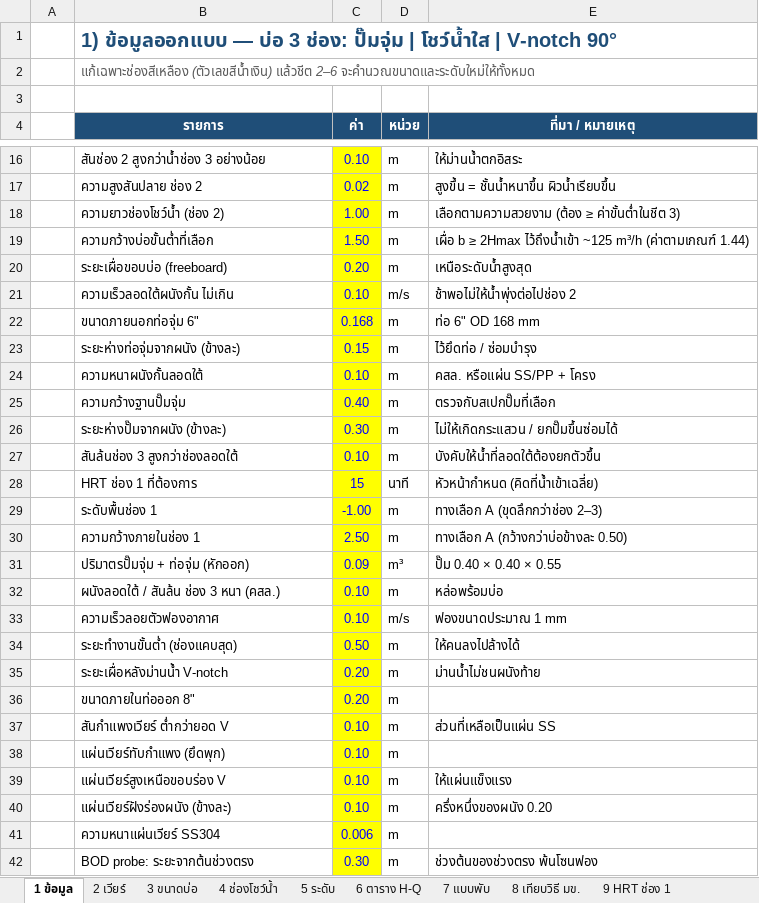
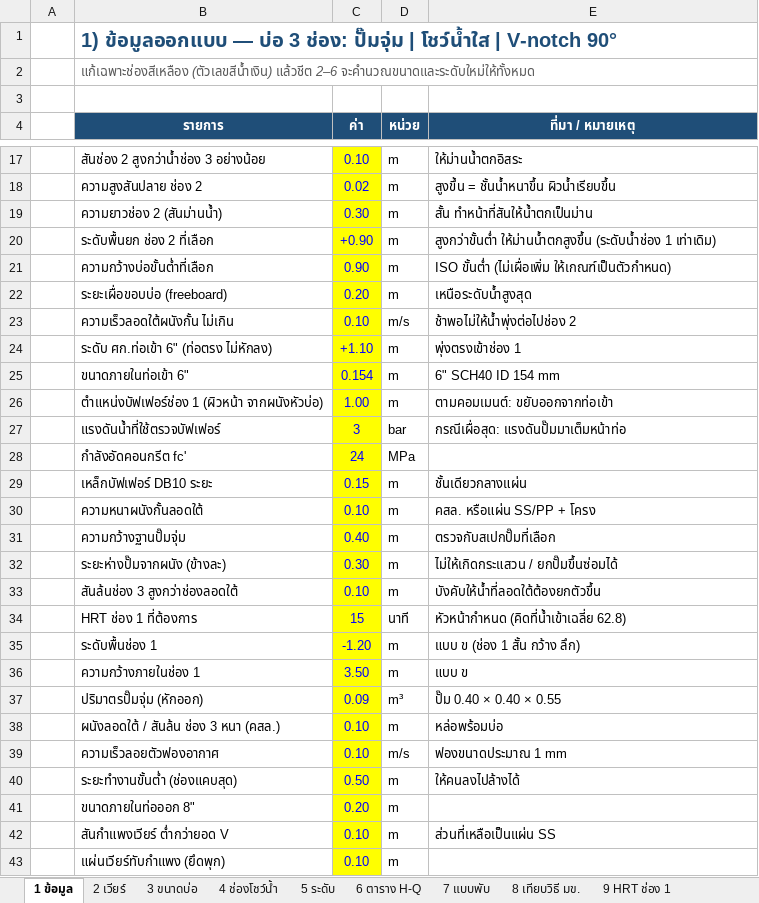
Before and after one commit to artkantaphit43/-, an Excel workbook: weir_design.xlsx, sheet 1 ข้อมูล, drawn as a sheet; only a part is shown, gaps mark what is left out; the shorter side is filled out with more unchanged rows; values as stored, in another font and other column widths than the file's, no borders; removed rows and columns are numbered as before the commit, all else as after; the diff covers the shown part only; the diff names each change by its address in the sheet, - before the commit and + after, or states it on an @@ line.

```diff
--- a/weir_design.xlsx (sheet 1 ข้อมูล)
+++ b/weir_design.xlsx (sheet 1 ข้อมูล)
-row 18:  | ความยาวช่องโชว์น้ำ (ช่อง 2) | 1.00 | m | เลือกตามความสวยงาม (ต้อง ≥ ค่าขั้นต่ำในชีต 3)
+row 19:  | ความยาวช่อง 2 (สันม่านน้ำ) | 0.30 | m | สั้น ทำหน้าที่สันให้น้ำตกเป็นม่าน
+row 20:  | ระดับพื้นยก ช่อง 2 ที่เลือก | +0.90 | m | สูงกว่าขั้นต่ำ ให้ม่านน้ำตกสูงขึ้น (ระดับน้ำช่อง 1 เท่าเดิม)
-C21 (ค่า): 1.50
+C21 (ค่า): 0.90
-E21 (ที่มา / หมายเหตุ): เผื่อ b ≥ 2Hmax ไว้ถึงน้ำเข้า ~125 m³/h (ค่าตามเกณฑ์ 1.44)
+E21 (ที่มา / หมายเหตุ): ISO ขั้นต่ำ (ไม่เผื่อเพิ่ม ให้เกณฑ์เป็นตัวกำหนด)
-row 22:  | ขนาดภายนอกท่อจุ่ม 6" | 0.168 | m | ท่อ 6" OD 168 mm
+row 24:  | ระดับ ศก.ท่อเข้า 6" (ท่อตรง ไม่หักลง) | +1.10 | m | พุ่งตรงเข้าช่อง 1
+row 25:  | ขนาดภายในท่อเข้า 6" | 0.154 | m | 6" SCH40 ID 154 mm
+row 26:  | ตำแหน่งบัฟเฟอร์ช่อง 1 (ผิวหน้า จากผนังหัวบ่อ) | 1.00 | m | ตามคอมเมนต์: ขยับออกจากท่อเข้า
+row 27:  | แรงดันน้ำที่ใช้ตรวจบัฟเฟอร์ | 3 | bar | กรณีเผื่อสุด: แรงดันปั๊มมาเต็มหน้าท่อ
+row 28:  | กำลังอัดคอนกรีต fc' | 24 | MPa
-B29 (รายการ): ระยะห่างท่อจุ่มจากผนัง (ข้างละ)
+B29 (รายการ): เหล็กบัฟเฟอร์ DB10 ระยะ
-E29 (ที่มา / หมายเหตุ): ไว้ยึดท่อ / ซ่อมบำรุง
+E29 (ที่มา / หมายเหตุ): ชั้นเดียวกลางแผ่น
-E34 (ที่มา / หมายเหตุ): หัวหน้ากำหนด (คิดที่น้ำเข้าเฉลี่ย)
+E34 (ที่มา / หมายเหตุ): หัวหน้ากำหนด (คิดที่น้ำเข้าเฉลี่ย 62.8)
-C35 (ค่า): -1.00
+C35 (ค่า): -1.20
-E35 (ที่มา / หมายเหตุ): ทางเลือก A (ขุดลึกกว่าช่อง 2–3)
+E35 (ที่มา / หมายเหตุ): แบบ ข (ช่อง 1 สั้น กว้าง ลึก)
-C36 (ค่า): 2.50
+C36 (ค่า): 3.50
-E36 (ที่มา / หมายเหตุ): ทางเลือก A (กว้างกว่าบ่อข้างละ 0.50)
+E36 (ที่มา / หมายเหตุ): แบบ ข
-B37 (รายการ): ปริมาตรปั๊มจุ่ม + ท่อจุ่ม (หักออก)
+B37 (รายการ): ปริมาตรปั๊มจุ่ม (หักออก)
-row 35:  | ระยะเผื่อหลังม่านน้ำ V-notch | 0.20 | m | ม่านน้ำไม่ชนผนังท้าย
```
Also changed, not shown: 1 added row elsewhere in this sheet, sheet 3 ขนาดบ่อ, sheet 9 HRT ช่อง 1, sheet 7 แบบพับ, sheet 4 ช่องโชว์น้ำ, sheet 8 เทียบวิธี มข., sheet 5 ระดับ, 1 more sheet, formulas that keep their value, 28 other files.
